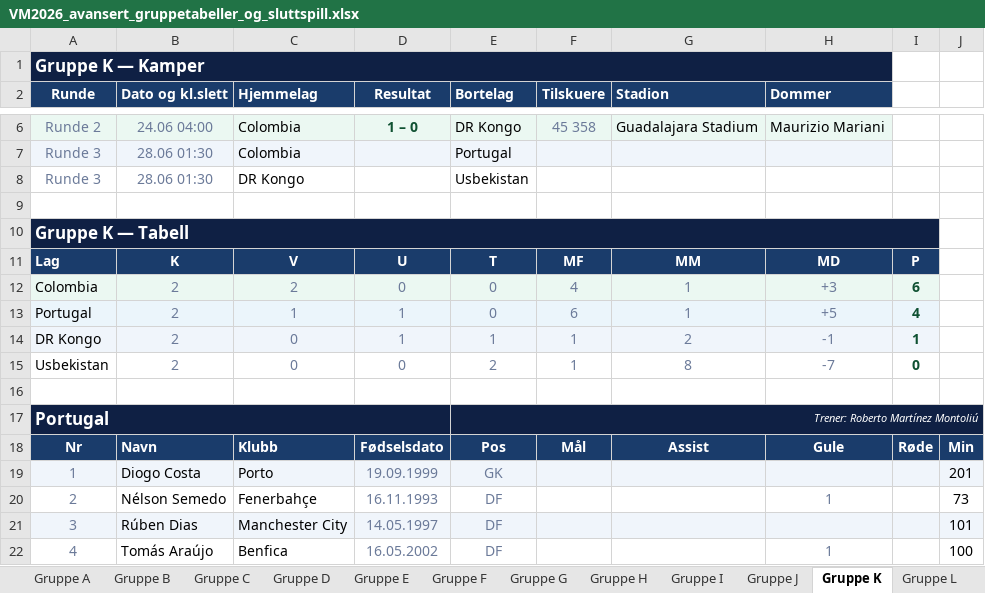
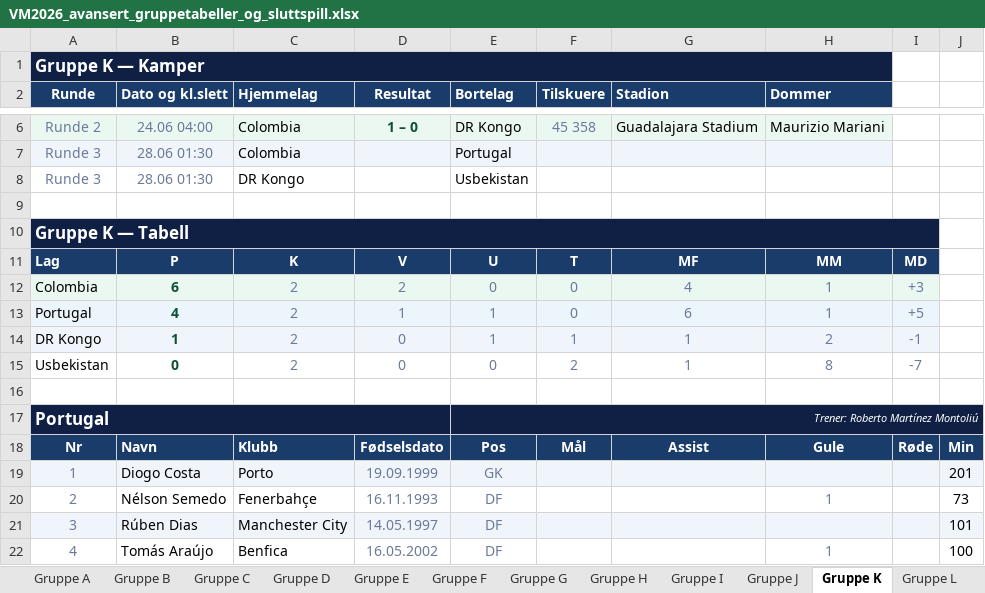
Before and after one commit to cathrinei/vm2026-statistikk, an Excel workbook: VM2026_avansert_gruppetabeller_og_sluttspill.xlsx, sheet Gruppe K, drawn as a sheet; only a part is shown, gaps mark what is left out; values as stored, in another font and other column widths than the file's, no borders; removed rows and columns are numbered as before the commit, all else as after; the diff names each change by its address in the sheet, - before the commit and + after, or states it on an @@ line.

```diff
--- a/VM2026_avansert_gruppetabeller_og_sluttspill.xlsx (sheet Gruppe K)
+++ b/VM2026_avansert_gruppetabeller_og_sluttspill.xlsx (sheet Gruppe K)
-row 11: Lag | K | V | U | T | MF | MM | MD | P
+row 11: Lag | P | K | V | U | T | MF | MM | MD
-B12 (Dato og kl.slett): 2
+B12 (Dato og kl.slett): 6
@@ B12 bold: off → on, text colour: #6B7A99 → #0F5132 @@
-D12 (Resultat): 0
+D12 (Resultat): 2
-F12 (Tilskuere): 4
+F12 (Tilskuere): 0
-G12 (Stadion): 1
+G12 (Stadion): 4
-H12 (Dommer): +3
+H12 (Dommer): 1
-I12: 6
+I12: +3
@@ I12 bold: on → off, text colour: #0F5132 → #6B7A99 @@
-row 13: Portugal | 2 | 1 | 1 | 0 | 6 | 1 | +5 | 4
+row 13: Portugal | 4 | 2 | 1 | 1 | 0 | 6 | 1 | +5
-B14 (Dato og kl.slett): 2
+B14 (Dato og kl.slett): 1
@@ B14 bold: off → on, text colour: #6B7A99 → #0F5132 @@
-C14 (Hjemmelag): 0
+C14 (Hjemmelag): 2
-D14 (Resultat): 1
+D14 (Resultat): 0
-G14 (Stadion): 2
+G14 (Stadion): 1
-H14 (Dommer): -1
+H14 (Dommer): 2
-I14: 1
+I14: -1
@@ I14 bold: on → off, text colour: #0F5132 → #6B7A99 @@
-row 15: Usbekistan | 2 | 0 | 0 | 2 | 1 | 8 | -7 | 0
+row 15: Usbekistan | 0 | 2 | 0 | 0 | 2 | 1 | 8 | -7
```
Also changed, not shown: sheet Gruppe L, sheet Gruppe C, sheet Gruppe F, sheet Gruppe E, sheet Gruppe J, sheet Gruppe G, 5 more sheets, charts or pictures.
